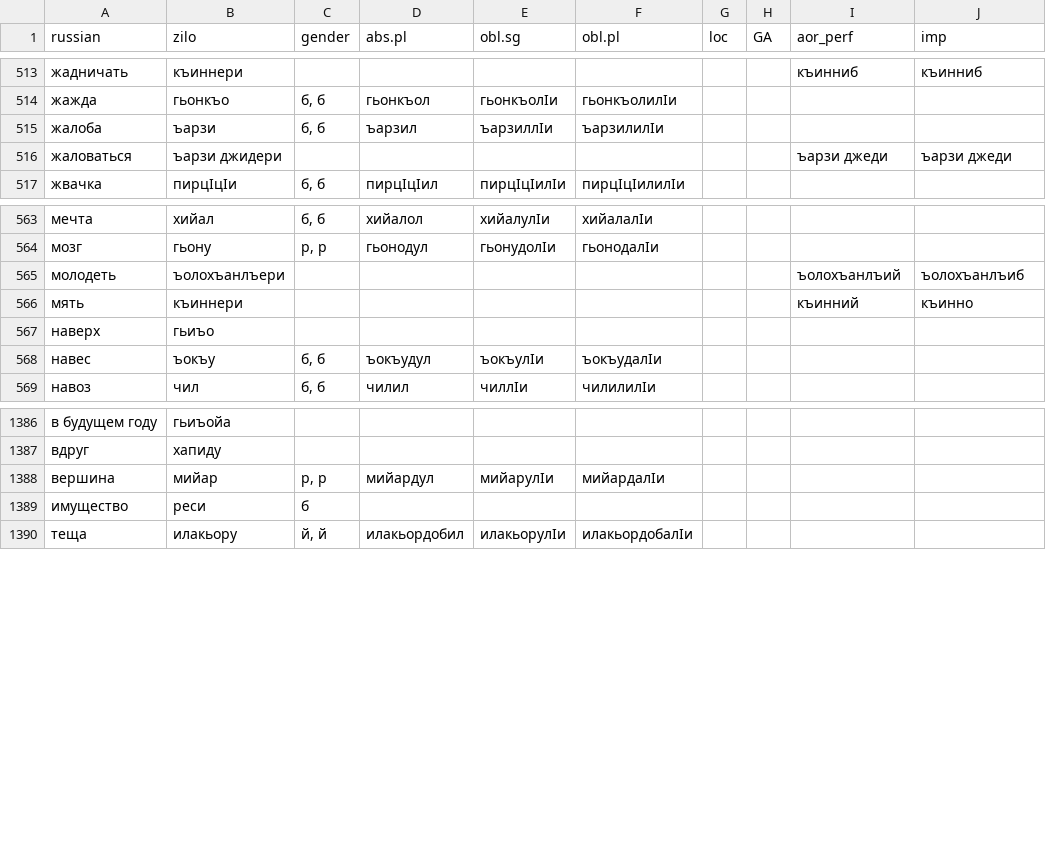
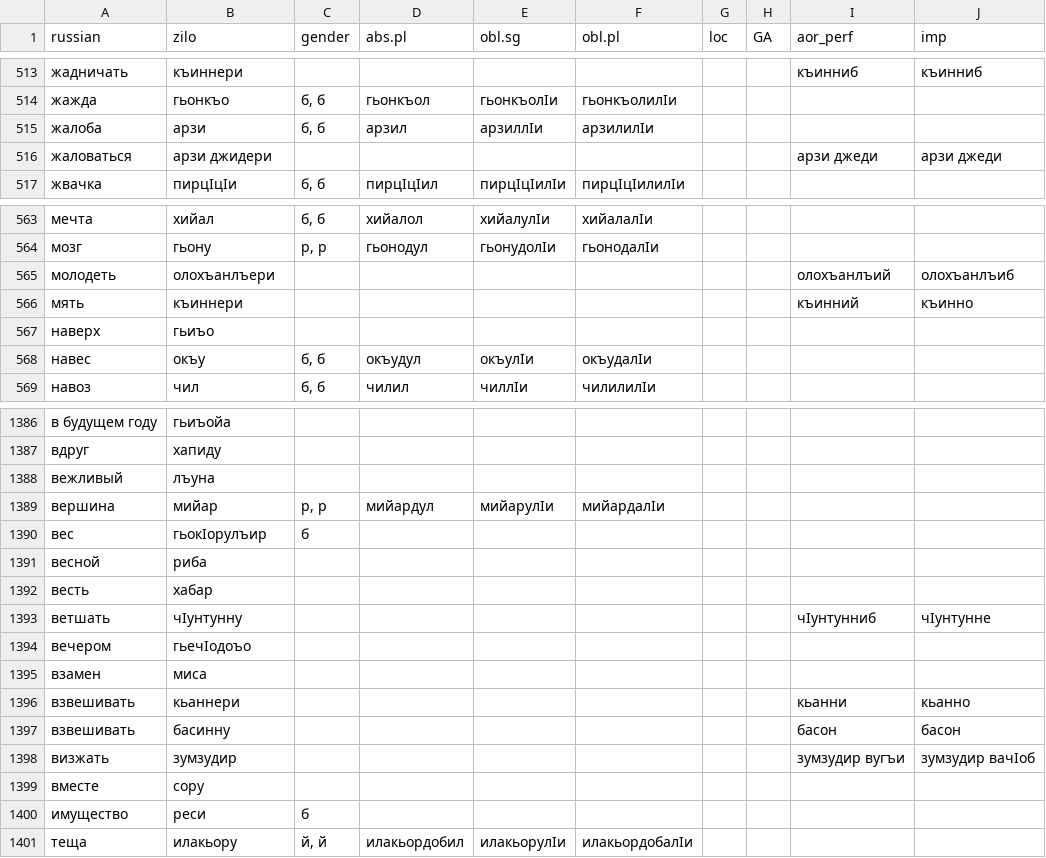
Before and after one commit to LingConLab/zilo_dictionary, a CSV file: data/data.csv, drawn as a sheet; only a part is shown, gaps mark what is left out; the diff covers the shown part only.

```diff
--- a/data/data.csv
+++ b/data/data.csv
@@ -514,4 +514,4 @@ russian,zilo,gender,abs.pl,obl.sg,obl.pl,loc,GA,aor_perf,imp
 жажда,гьонкъо,"б, б",гьонкъол,гьонкъолӏи,гьонкъолилӏи,,,,
-жалоба,ъарзи,"б, б",ъарзил,ъарзиллӏи,ъарзилилӏи,,,,
-жаловаться,ъарзи джидери,,,,,,,ъарзи джеди,ъарзи джеди
+жалоба,арзи,"б, б",арзил,арзиллӏи,арзилилӏи,,,,
+жаловаться,арзи джидери,,,,,,,арзи джеди,арзи джеди
 жвачка,пирцӏцӏи,"б, б",пирцӏцӏил,пирцӏцӏилӏи,пирцӏцӏилилӏи,,,,
@@ -564,6 +564,6 @@ russian,zilo,gender,abs.pl,obl.sg,obl.pl,loc,GA,aor_perf,imp
 мозг,гьону,"р, р",гьонодул,гьонудолӏи,гьонодалӏи,,,,
-молодеть,ъолохъанлъери,,,,,,,ъолохъанлъий,ъолохъанлъиб
+молодеть,олохъанлъери,,,,,,,олохъанлъий,олохъанлъиб
 мять,къиннери,,,,,,,къинний,къинно
 наверх,гьиъо,,,,,,,,
-навес,ъокъу,"б, б",ъокъудул,ъокъулӏи,ъокъудалӏи,,,,
+навес,окъу,"б, б",окъудул,окъулӏи,окъудалӏи,,,,
 навоз,чил,"б, б",чилил,чиллӏи,чилилилӏи,,,,
@@ -1387,3 +1387,14 @@ russian,zilo,gender,abs.pl,obl.sg,obl.pl,loc,GA,aor_perf,imp
 вдруг,хапиду,,,,,,,,
+вежливый,лъуна,,,,,,,,
 вершина,мийар,"р, р",мийардул,мийарулӏи,мийардалӏи,,,,
+вес,гьокӏорулъир,б,,,,,,,
+весной,риба,,,,,,,,
+весть,хабар,,,,,,,,
+ветшать,чӏунтунну,,,,,,,чӏунтунниб,чӏунтунне
+вечером,гьечӏодоъо,,,,,,,,
+взамен,миса,,,,,,,,
+взвешивать,кьаннери,,,,,,,кьанни,кьанно
+взвешивать,басинну,,,,,,,басон,басон
+визжать,зумзудир,,,,,,,зумзудир вугъи,зумзудир вачӏоб
+вместе,сору,,,,,,,,
 имущество,реси,б,,,,,,,
```
Also changed, not shown: 67 edited cells elsewhere in this file, 5 other files.
